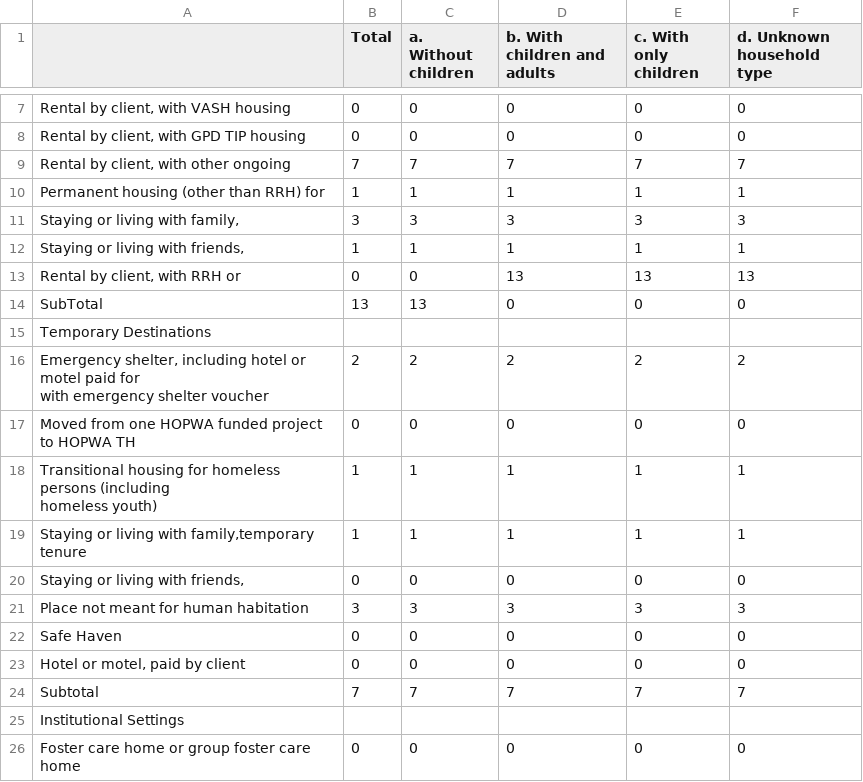
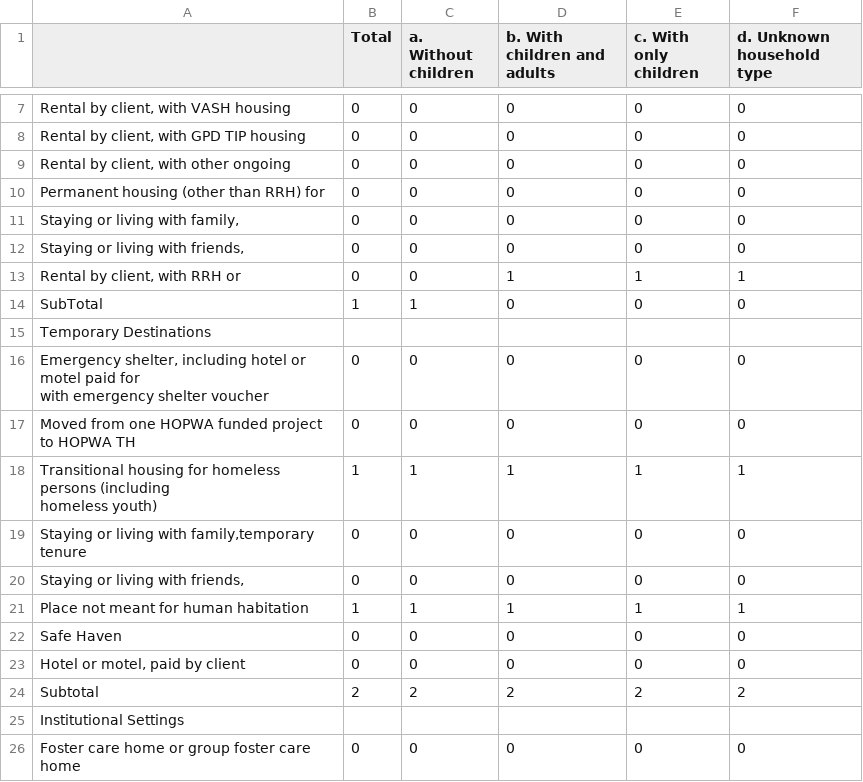
Before and after one commit to servinglynk/hslynk-open-source, a CSV file: hmis-hud-reports/Q23b.csv, drawn as a sheet; only a part is shown, gaps mark what is left out; the diff covers the shown part only.

```diff
--- a/hmis-hud-reports/Q23b.csv
+++ b/hmis-hud-reports/Q23b.csv
@@ -8,11 +8,11 @@
 "   Rental by client, with GPD TIP housing ",0,0,0,0,0
-"   Rental by client, with other ongoing ",7,7,7,7,7
-   Permanent housing (other than RRH) for ,1,1,1,1,1
-"   Staying or living with family, ",3,3,3,3,3
-"   Staying or living with friends, ",1,1,1,1,1
-"   Rental by client, with RRH or ",0,0,13,13,13
-   SubTotal,13,13,0,0,0
+"   Rental by client, with other ongoing ",0,0,0,0,0
+   Permanent housing (other than RRH) for ,0,0,0,0,0
+"   Staying or living with family, ",0,0,0,0,0
+"   Staying or living with friends, ",0,0,0,0,0
+"   Rental by client, with RRH or ",0,0,1,1,1
+   SubTotal,1,1,0,0,0
   Temporary Destinations,,,,,
-"   Emergency shelter, including hotel or motel paid for
-with emergency shelter voucher",2,2,2,2,2
+"   Emergency shelter, including hotel or motel paid for
+with emergency shelter voucher",0,0,0,0,0
    Moved from one HOPWA funded project to HOPWA TH,0,0,0,0,0
@@ -20,8 +20,8 @@ with emergency shelter voucher",2,2,2,2,2
 homeless youth)",1,1,1,1,1
-"    Staying or living with family,temporary tenure",1,1,1,1,1
+"    Staying or living with family,temporary tenure",0,0,0,0,0
 "    Staying or living with friends,",0,0,0,0,0
-   Place not meant for human habitation,3,3,3,3,3
+   Place not meant for human habitation,1,1,1,1,1
   Safe Haven,0,0,0,0,0
 "   Hotel or motel, paid by client",0,0,0,0,0
-   Subtotal,7,7,7,7,7
+   Subtotal,2,2,2,2,2
   Institutional Settings,,,,,
```
Also changed, not shown: 8 added rows, 8 removed rows and 2 edited cells elsewhere in this file, hmis-hud-reports/Q12a.csv, hmis-hud-reports/Q13b1.csv, 44 other files.
